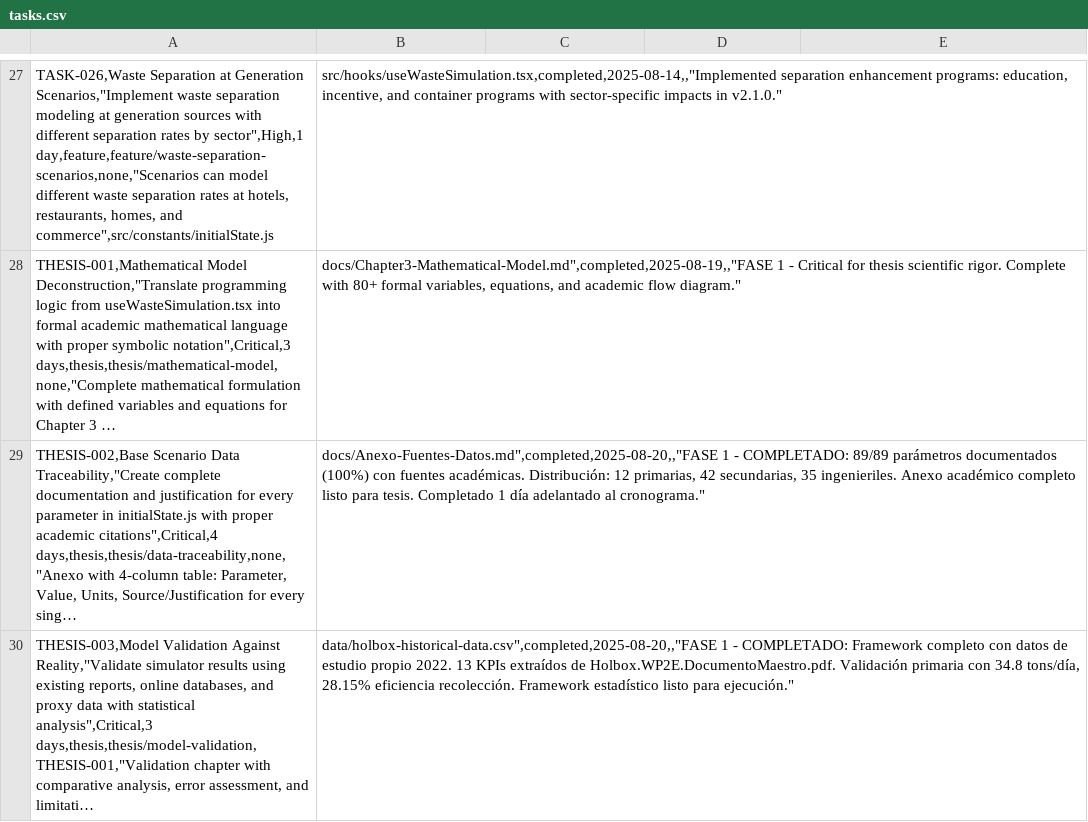
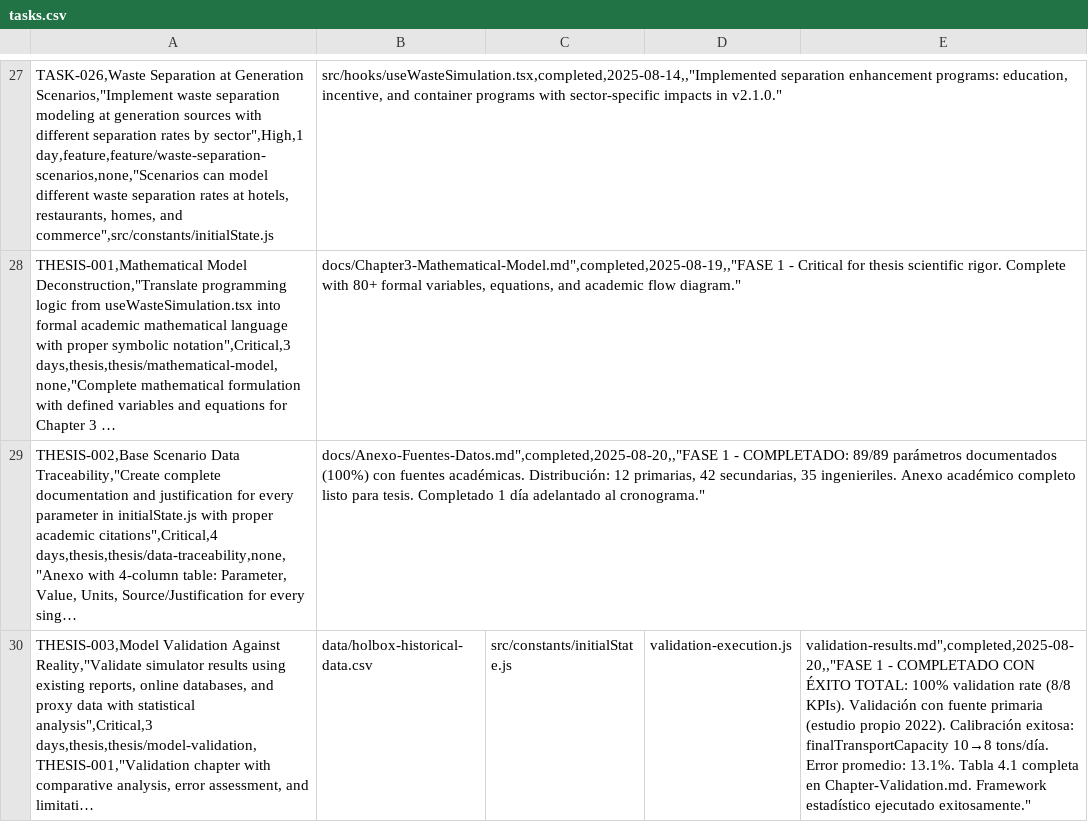
Before and after one commit to ramphastoslangosta/waste-simulator, a CSV file: tasks.csv, drawn as a sheet; only a part is shown, gaps mark what is left out; long unchanged cells end in …; the diff covers the shown part only; the diff names each change by its address in the sheet, - before the commit and + after, or states it on an @@ line.

```diff
--- a/tasks.csv
+++ b/tasks.csv
-B30: data/holbox-historical-data.csv",completed,2025-08-20,,"FASE 1 - COMPLETADO: Framework completo con datos de estudio propio 2022. 13 KPIs extraídos de Holbox.WP2E.DocumentoMaestro.pdf. Validación primaria con 34.8 tons/día, 28.15% eficiencia recolección. Framework estadístico listo para ejecución."
+B30: data/holbox-historical-data.csv
-C30: (empty)
+C30: src/constants/initialState.js
-D30: (empty)
+D30: validation-execution.js
-E30: (empty)
+E30: validation-results.md",completed,2025-08-20,,"FASE 1 - COMPLETADO CON ÉXITO TOTAL: 100% validation rate (8/8 KPIs). Validación con fuente primaria (estudio propio 2022). Calibración exitosa: finalTransportCapacity 10→8 tons/día. Error promedio: 13.1%. Tabla 4.1 completa en Chapter-Validation.md. Framework estadístico ejecutado exitosamente."
```
Also changed, not shown: 2 added rows and 2 edited cells elsewhere in this file.
